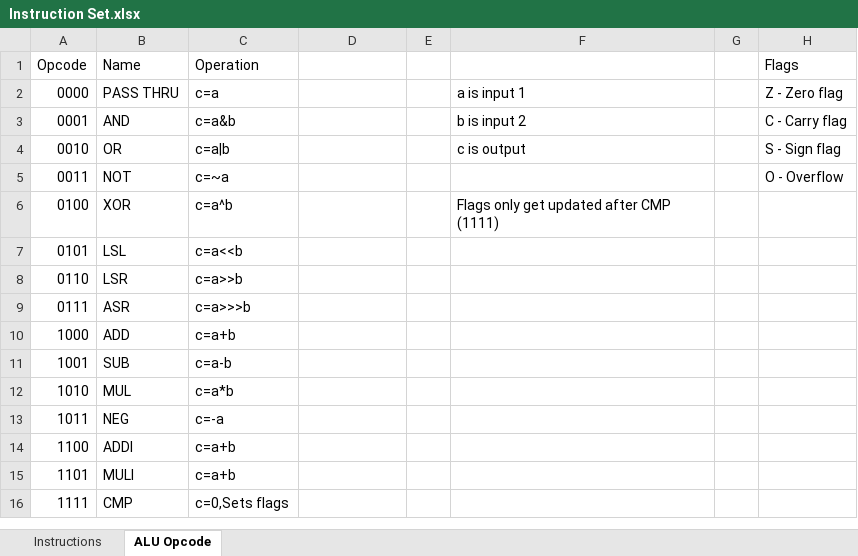
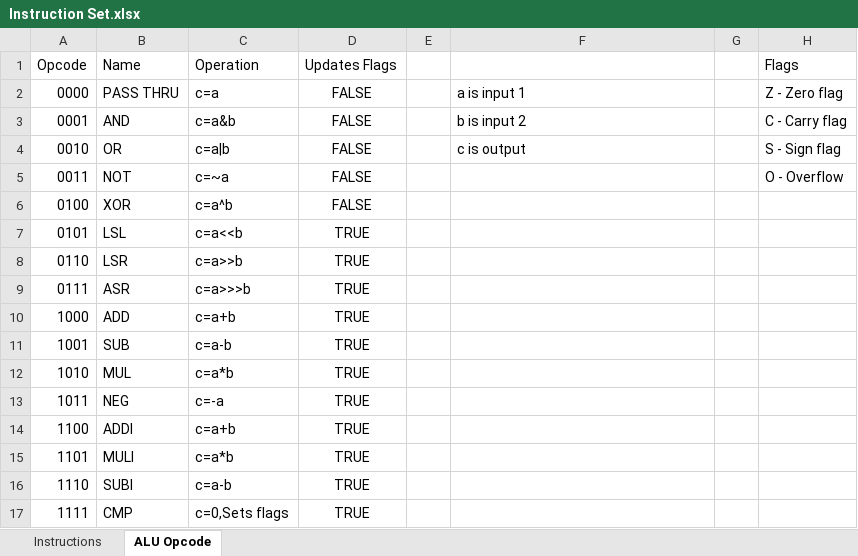
Before and after one commit to IStrikeboomI/Fat-Cat-CPU, an Excel workbook: Instruction Set.xlsx, sheet ALU Opcode, drawn as a sheet; values as stored, in another font and other column widths than the file's, no borders; addresses are those after the commit; the diff names each change by its address in the sheet, - before the commit and + after, or states it on an @@ line.

```diff
--- a/Instruction Set.xlsx (sheet ALU Opcode)
+++ b/Instruction Set.xlsx (sheet ALU Opcode)
-D1: (empty)
+D1: Updates Flags
-D2:D6 (Updates Flags): (empty)
+D2:D6 (Updates Flags): FALSE
-F6: Flags only get updated after CMP (1111)
+F6: (empty)
-D7:D15 (Updates Flags): (empty)
+D7:D15 (Updates Flags): TRUE
-C15 (Operation): c=a+b
+C15 (Operation): c=a*b
+row 16: 1110 | SUBI | c=a-b | TRUE
-D17 (Updates Flags): (empty)
+D17 (Updates Flags): TRUE
```
Also changed, not shown: sheet Instructions.
